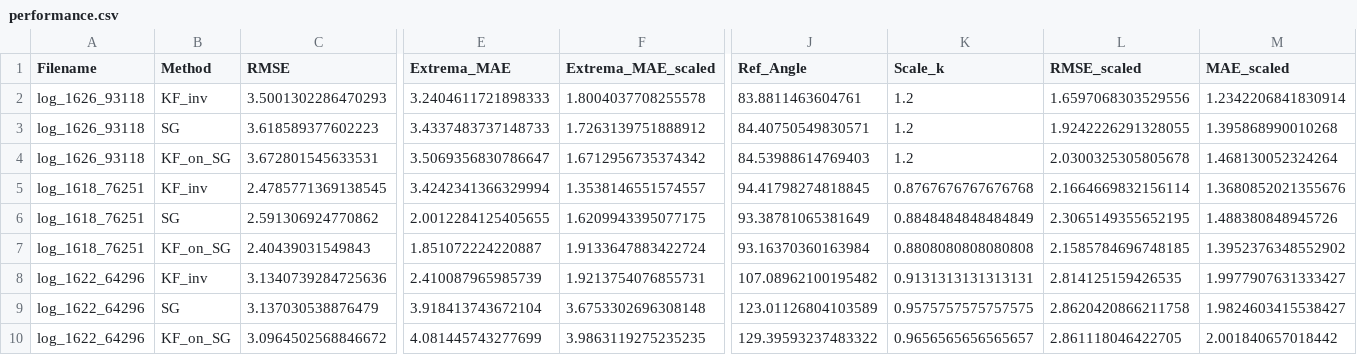
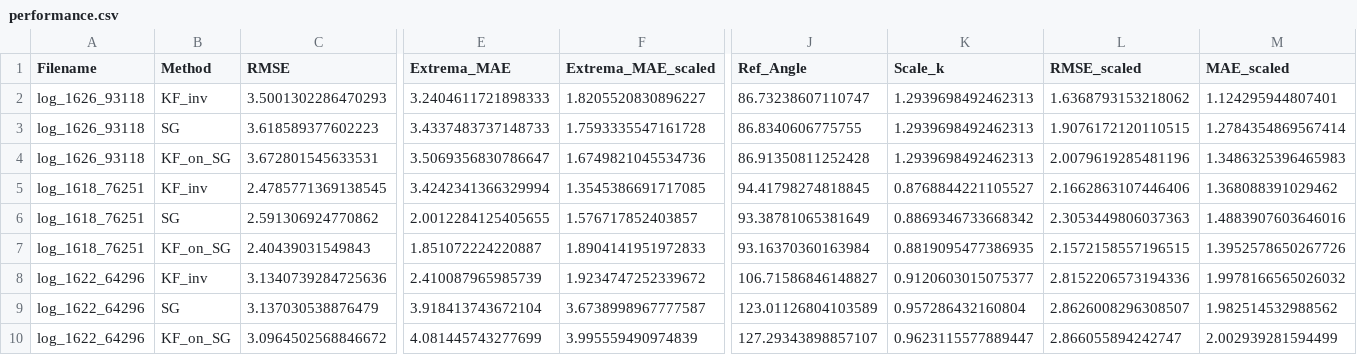
Before and after one commit to mhmmdbdrhmd/CODEX, a CSV file: results/performance.csv, drawn as a sheet; only a part is shown, gaps mark what is left out; the diff names each change by its address in the sheet, - before the commit and + after, or states it on an @@ line.

```diff
--- a/results/performance.csv
+++ b/results/performance.csv
-F2 (Extrema_MAE_scaled): 1.8004037708255578
+F2 (Extrema_MAE_scaled): 1.8205520830896227
-J2 (Ref_Angle): 83.8811463604761
+J2 (Ref_Angle): 86.73238607110747
-K2:K4 (Scale_k): 1.2
+K2:K4 (Scale_k): 1.2939698492462313
-L2 (RMSE_scaled): 1.6597068303529556
+L2 (RMSE_scaled): 1.6368793153218062
-M2 (MAE_scaled): 1.2342206841830914
+M2 (MAE_scaled): 1.124295944807401
-F3 (Extrema_MAE_scaled): 1.7263139751888912
+F3 (Extrema_MAE_scaled): 1.7593335547161728
-J3 (Ref_Angle): 84.40750549830571
+J3 (Ref_Angle): 86.8340606775755
-L3 (RMSE_scaled): 1.9242226291328055
+L3 (RMSE_scaled): 1.9076172120110515
-M3 (MAE_scaled): 1.395868990010268
+M3 (MAE_scaled): 1.2784354869567414
-F4 (Extrema_MAE_scaled): 1.6712956735374342
+F4 (Extrema_MAE_scaled): 1.6749821045534736
-J4 (Ref_Angle): 84.53988614769403
+J4 (Ref_Angle): 86.91350811252428
-L4 (RMSE_scaled): 2.0300325305805678
+L4 (RMSE_scaled): 2.0079619285481196
-M4 (MAE_scaled): 1.468130052324264
+M4 (MAE_scaled): 1.3486325396465983
-F5 (Extrema_MAE_scaled): 1.3538146551574557
+F5 (Extrema_MAE_scaled): 1.3545386691717085
-K5 (Scale_k): 0.8767676767676768
+K5 (Scale_k): 0.8768844221105527
-L5 (RMSE_scaled): 2.1664669832156114
+L5 (RMSE_scaled): 2.1662863107446406
-M5 (MAE_scaled): 1.3680852021355676
+M5 (MAE_scaled): 1.368088391029462
-F6 (Extrema_MAE_scaled): 1.6209943395077175
+F6 (Extrema_MAE_scaled): 1.576717852403857
-K6 (Scale_k): 0.8848484848484849
+K6 (Scale_k): 0.8869346733668342
-L6 (RMSE_scaled): 2.3065149355652195
+L6 (RMSE_scaled): 2.3053449806037363
-M6 (MAE_scaled): 1.488380848945726
+M6 (MAE_scaled): 1.4883907603646016
-F7 (Extrema_MAE_scaled): 1.9133647883422724
+F7 (Extrema_MAE_scaled): 1.8904141951972833
-K7 (Scale_k): 0.8808080808080808
+K7 (Scale_k): 0.8819095477386935
-L7 (RMSE_scaled): 2.1585784696748185
+L7 (RMSE_scaled): 2.1572158557196515
-M7 (MAE_scaled): 1.3952376348552902
+M7 (MAE_scaled): 1.3952578650267726
-F8 (Extrema_MAE_scaled): 1.9213754076855731
+F8 (Extrema_MAE_scaled): 1.9234747252339672
-J8 (Ref_Angle): 107.08962100195482
+J8 (Ref_Angle): 106.71586846148827
-K8 (Scale_k): 0.9131313131313131
+K8 (Scale_k): 0.9120603015075377
-L8 (RMSE_scaled): 2.814125159426535
+L8 (RMSE_scaled): 2.8152206573194336
-M8 (MAE_scaled): 1.9977907631333427
+M8 (MAE_scaled): 1.9978166565026032
-F9 (Extrema_MAE_scaled): 3.6753302696308148
+F9 (Extrema_MAE_scaled): 3.6738998967777587
-K9 (Scale_k): 0.9575757575757575
+K9 (Scale_k): 0.957286432160804
-L9 (RMSE_scaled): 2.8620420866211758
+L9 (RMSE_scaled): 2.8626008296308507
-M9 (MAE_scaled): 1.9824603415538427
+M9 (MAE_scaled): 1.982514532988562
-F10 (Extrema_MAE_scaled): 3.9863119275235235
+F10 (Extrema_MAE_scaled): 3.995559490974839
-J10 (Ref_Angle): 129.39593237483322
+J10 (Ref_Angle): 127.29343898857107
-K10 (Scale_k): 0.9656565656565657
+K10 (Scale_k): 0.9623115577889447
-L10 (RMSE_scaled): 2.861118046422705
+L10 (RMSE_scaled): 2.866055894242747
-M10 (MAE_scaled): 2.001840657018442
+M10 (MAE_scaled): 2.002939281594499
```
Also changed, not shown: 6 other files.
